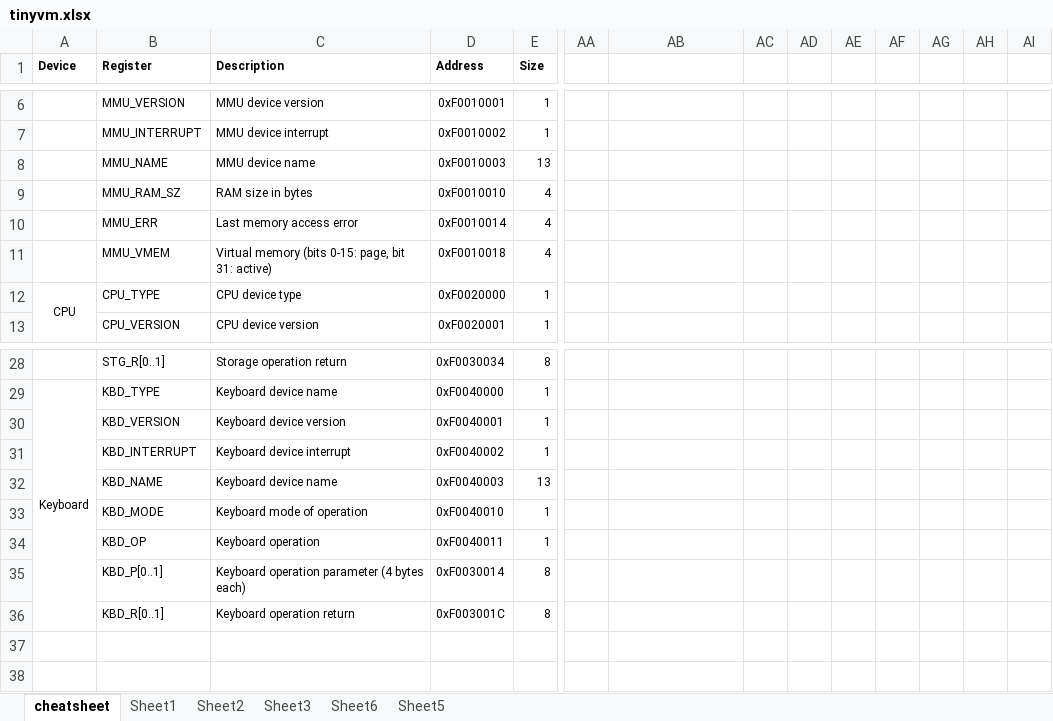
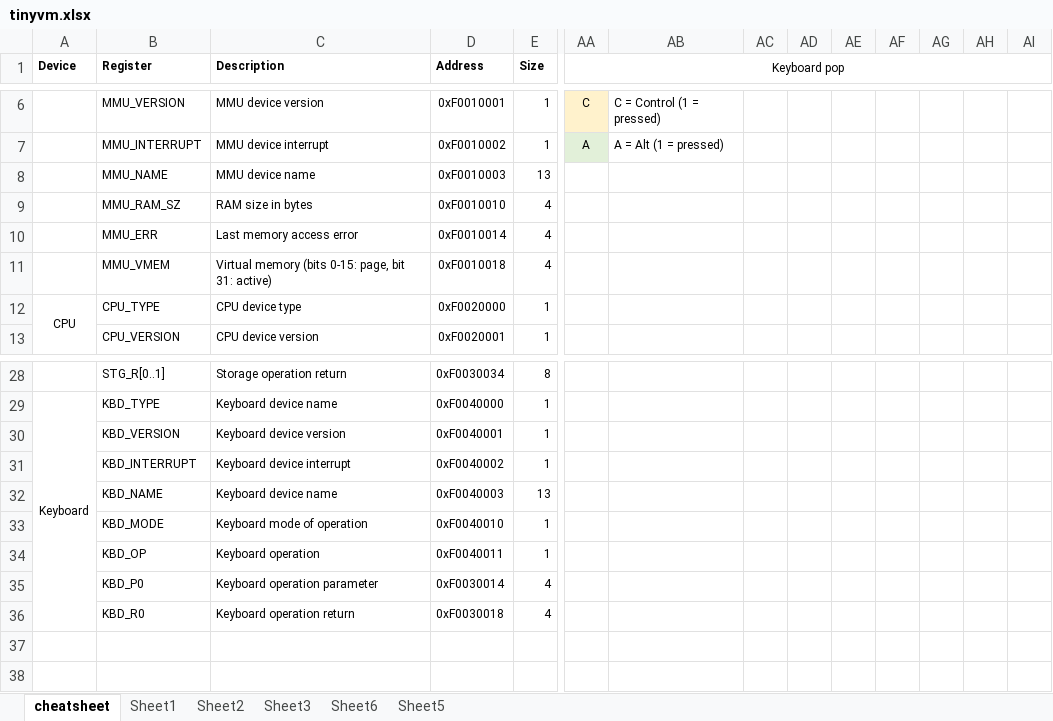
Before and after one commit to andrenho/luisa, an Excel workbook: doc/tinyvm.xlsx, sheet cheatsheet, drawn as a sheet; only a part is shown, gaps mark what is left out; values as stored, in another font and other column widths than the file's, no borders; the diff covers the shown part only; the diff names each change by its address in the sheet, - before the commit and + after, or states it on an @@ line.

```diff
--- a/doc/tinyvm.xlsx (sheet cheatsheet)
+++ b/doc/tinyvm.xlsx (sheet cheatsheet)
-AA1: (empty)
+AA1: Keyboard pop
+AA1:BF1 merged
-AA6 (Keyboard pop): (empty)
+AA6 (Keyboard pop): C
-AA6 fill: none
+AA6 fill: #FFF2CC
-AB6: (empty)
+AB6: C = Control (1 = pressed)
-AA7 (Keyboard pop): (empty)
+AA7 (Keyboard pop): A
-AA7 fill: none
+AA7 fill: #E2F0D9
-AB7: (empty)
+AB7: A = Alt (1 = pressed)
-B35 (Register): KBD_P[0..1]
+B35 (Register): KBD_P0
-C35 (Description): Keyboard operation parameter (4 bytes each)
+C35 (Description): Keyboard operation parameter
-E35:E36 (Size): 8
+E35:E36 (Size): 4
-B36 (Register): KBD_R[0..1]
+B36 (Register): KBD_R0
-D36 (Address): 0xF003001C
+D36 (Address): 0xF0030018
```
Also changed, not shown: 42 edited cells, cell formats and merged cells elsewhere in this sheet, 2 other files.
